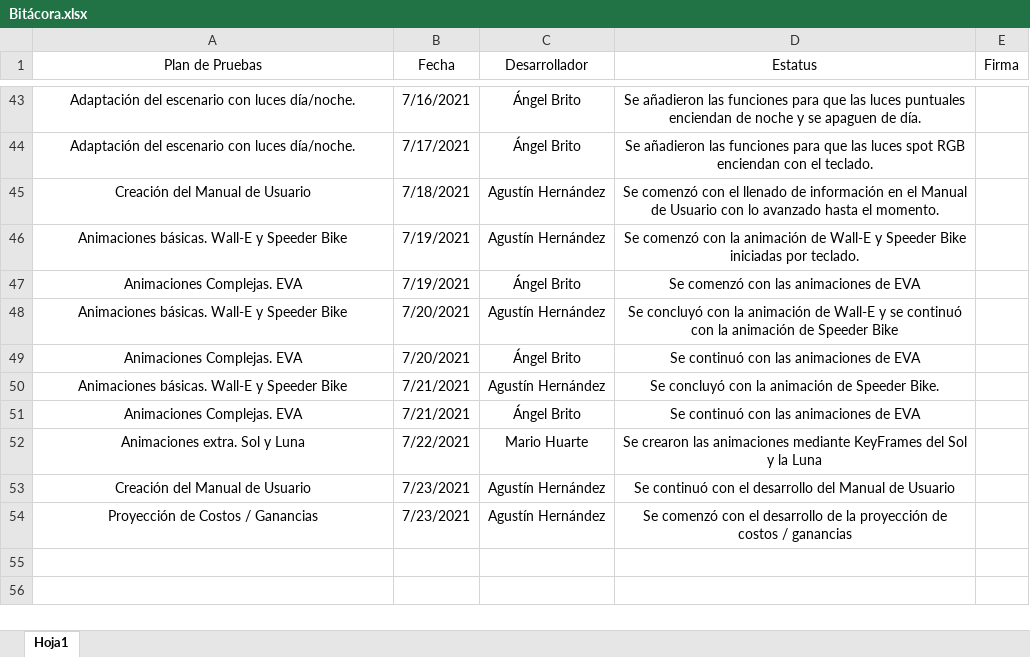
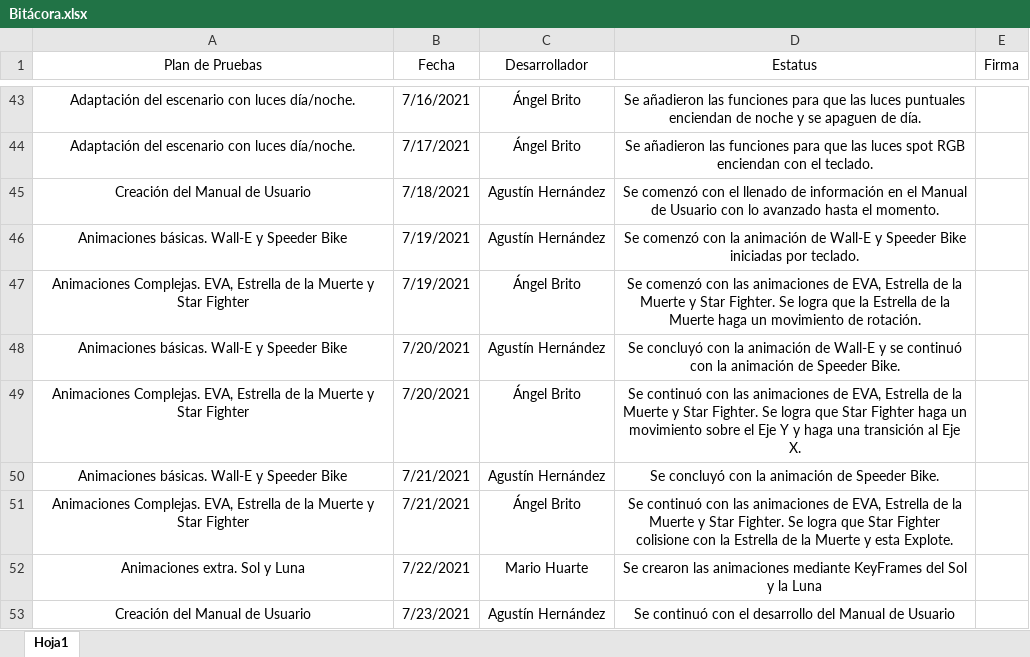
Before and after one commit to angelbritoFI/Proyecto_Final_Computacion_Grafica, an Excel workbook: Bitácora.xlsx, sheet Hoja1, drawn as a sheet; only a part is shown, gaps mark what is left out; the shorter side is filled out with more unchanged rows; values as stored, in another font and other column widths than the file's, no borders; charts and pictures not drawn; the diff names each change by its address in the sheet, - before the commit and + after, or states it on an @@ line.

Commit message:
Bitácora actualizada

```diff
--- a/Bitácora.xlsx (sheet Hoja1)
+++ b/Bitácora.xlsx (sheet Hoja1)
-A47 (Plan de Pruebas): Animaciones Complejas. EVA
+A47 (Plan de Pruebas): Animaciones Complejas. EVA, Estrella de la Muerte y Star Fighter
-D47 (Estatus): …animaciones de EVA
+D47 (Estatus): …animaciones de EVA, Estrella de la Muerte y Star Fighter. Se logra que la Estrella de la Muerte haga un movimiento de rotación.
-D48 (Estatus): …de Speeder Bike
+D48 (Estatus): …de Speeder Bike.
-A49 (Plan de Pruebas): Animaciones Complejas. EVA
+A49 (Plan de Pruebas): Animaciones Complejas. EVA, Estrella de la Muerte y Star Fighter
-D49 (Estatus): …animaciones de EVA
+D49 (Estatus): …animaciones de EVA, Estrella de la Muerte y Star Fighter. Se logra que Star Fighter haga un movimiento sobre el Eje Y y haga una transición al Eje X.
-A51 (Plan de Pruebas): Animaciones Complejas. EVA
+A51 (Plan de Pruebas): Animaciones Complejas. EVA, Estrella de la Muerte y Star Fighter
-D51 (Estatus): …animaciones de EVA
+D51 (Estatus): …animaciones de EVA, Estrella de la Muerte y Star Fighter. Se logra que Star Fighter colisione con la Estrella de la Muerte y esta Explote.
```
